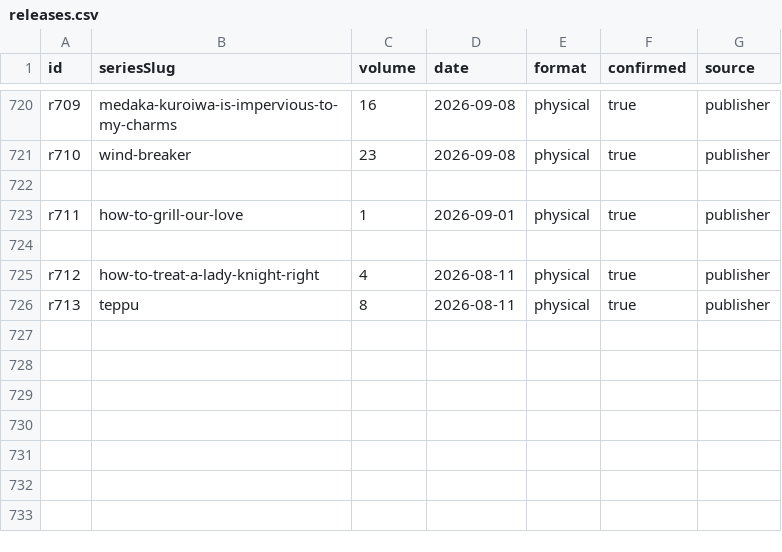
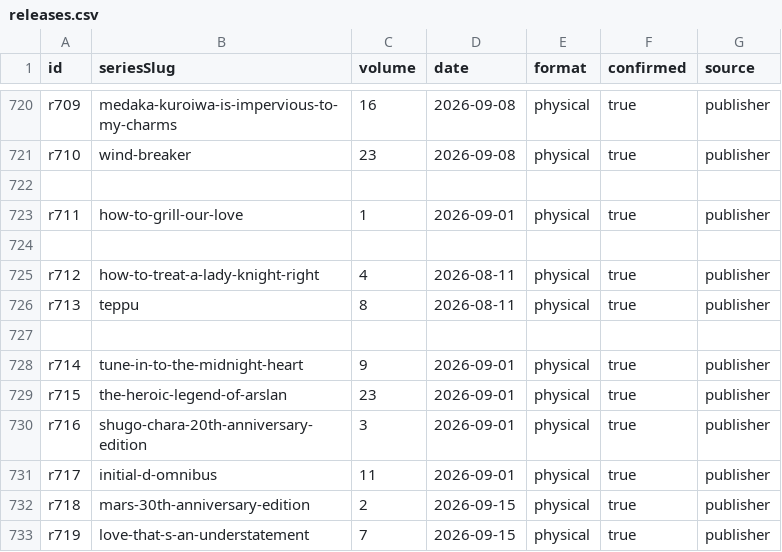
Before and after one commit to mattymest-png/manga-calendar, a CSV file: manga-calendar/data/releases.csv, drawn as a sheet; only a part is shown, gaps mark what is left out; the diff names each change by its address in the sheet, - before the commit and + after, or states it on an @@ line.

```diff
--- a/manga-calendar/data/releases.csv
+++ b/manga-calendar/data/releases.csv
+row 727: (empty)
+row 728: r714 | tune-in-to-the-midnight-heart | 9 | 2026-09-01 | physical | true | publisher
+row 729: r715 | the-heroic-legend-of-arslan | 23 | 2026-09-01 | physical | true | publisher
+row 730: r716 | shugo-chara-20th-anniversary-edition | 3 | 2026-09-01 | physical | true | publisher
+row 731: r717 | initial-d-omnibus | 11 | 2026-09-01 | physical | true | publisher
+row 732: r718 | mars-30th-anniversary-edition | 2 | 2026-09-15 | physical | true | publisher
+row 733: r719 | love-that-s-an-understatement | 7 | 2026-09-15 | physical | true | publisher
```
Also changed, not shown: 1 other file.
